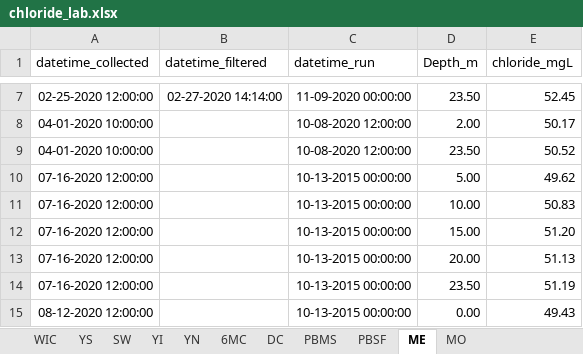
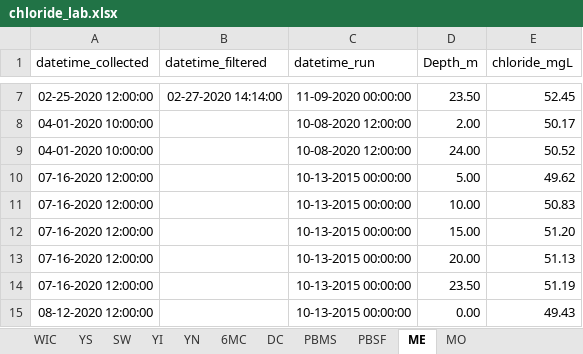
Before and after one commit to LinneaRock/CL_BUD, an Excel workbook: Data/chloride_lab.xlsx, sheet ME, drawn as a sheet; only a part is shown, gaps mark what is left out; values as stored, in another font and other column widths than the file's, no borders; the diff names each change by its address in the sheet, - before the commit and + after, or states it on an @@ line.

```diff
--- a/Data/chloride_lab.xlsx (sheet ME)
+++ b/Data/chloride_lab.xlsx (sheet ME)
-D9 (Depth_m): 23.50
+D9 (Depth_m): 24.00
```
Also changed, not shown: 15 other files.
